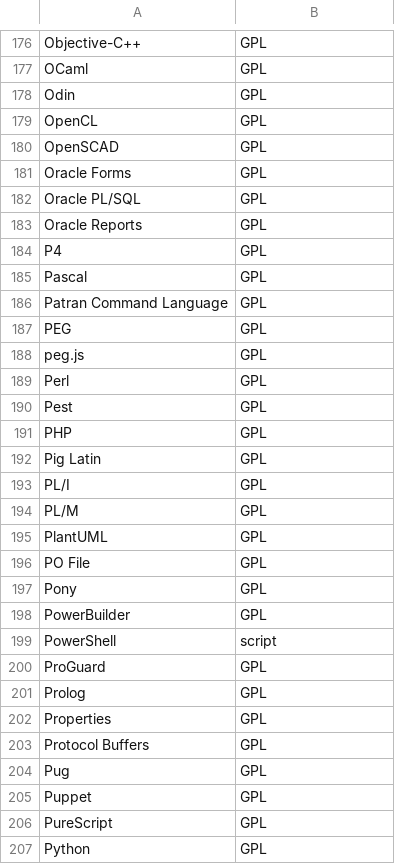
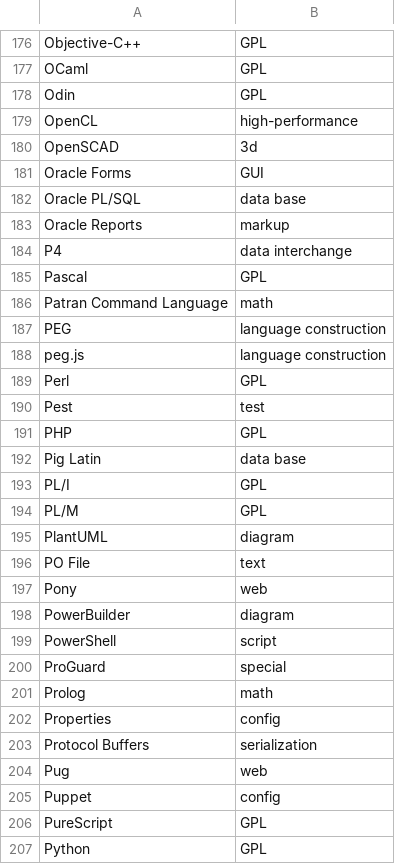
Before and after one commit to aVorotnikov/dsl_analyzer, a CSV file: connector/data/langs.csv, drawn as a sheet; only a part is shown, gaps mark what is left out; the diff covers the shown part only.

Commit message:
Классификация языков на буквы O и P

```diff
--- a/connector/data/langs.csv
+++ b/connector/data/langs.csv
@@ -178,29 +178,29 @@ OCaml,GPL
 Odin,GPL
-OpenCL,GPL
-OpenSCAD,GPL
-Oracle Forms,GPL
-Oracle PL/SQL,GPL
-Oracle Reports,GPL
-P4,GPL
+OpenCL,high-performance
+OpenSCAD,3d
+Oracle Forms,GUI
+Oracle PL/SQL,data base
+Oracle Reports,markup
+P4,data interchange
 Pascal,GPL
-Patran Command Language,GPL
-PEG,GPL
-peg.js,GPL
+Patran Command Language,math
+PEG,language construction
+peg.js,language construction
 Perl,GPL
-Pest,GPL
+Pest,test
 PHP,GPL
-Pig Latin,GPL
+Pig Latin,data base
 PL/I,GPL
 PL/M,GPL
-PlantUML,GPL
-PO File,GPL
-Pony,GPL
-PowerBuilder,GPL
+PlantUML,diagram
+PO File,text
+Pony,web
+PowerBuilder,diagram
 PowerShell,script
-ProGuard,GPL
-Prolog,GPL
-Properties,GPL
-Protocol Buffers,GPL
-Pug,GPL
-Puppet,GPL
+ProGuard,special
+Prolog,math
+Properties,config
+Protocol Buffers,serialization
+Pug,web
+Puppet,config
 PureScript,GPL
```
Also changed, not shown: 1 edited cell elsewhere in this file.
